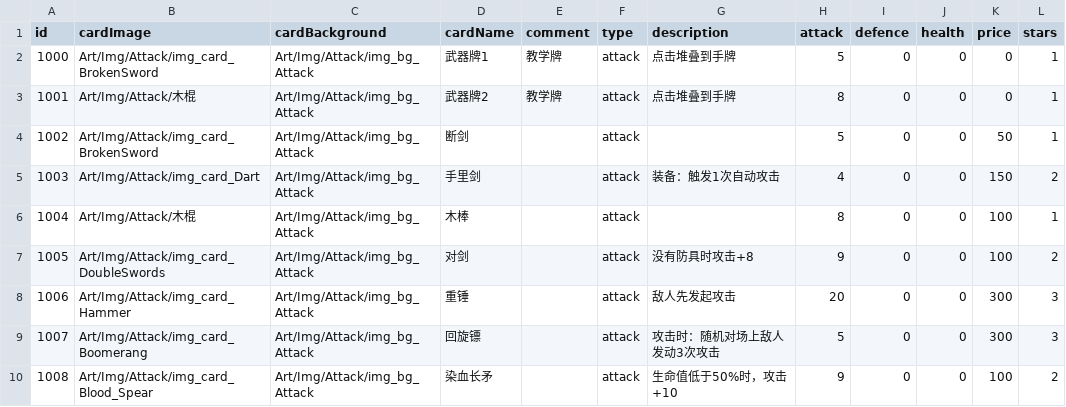
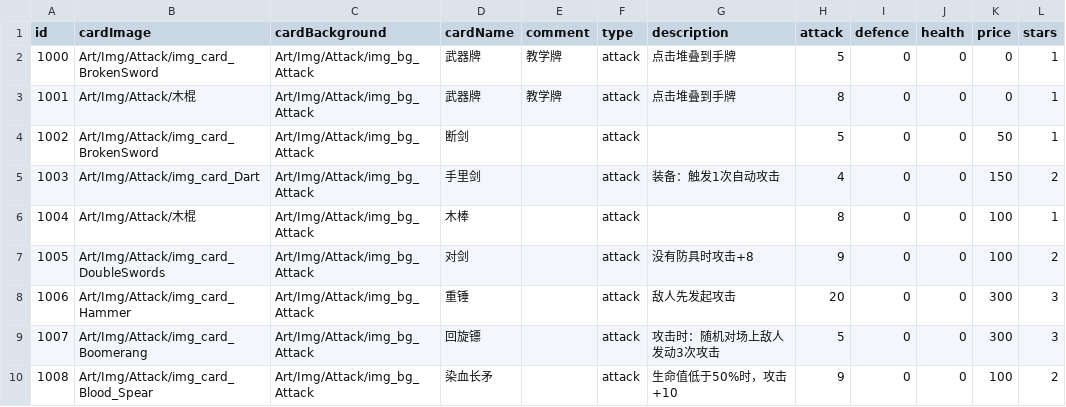
Before and after one commit to Nancobamboo/joeys-nightmare-2, a CSV file: joey2/Assets/Resources/Data/card_info.csv, drawn as a sheet; only a part is shown; the diff names each change by its address in the sheet, - before the commit and + after, or states it on an @@ line.

Commit message:
Refactor card names in card_info.csv for consistency and clarity

```diff
--- a/joey2/Assets/Resources/Data/card_info.csv
+++ b/joey2/Assets/Resources/Data/card_info.csv
-D2 (cardName): 武器牌1
+D2 (cardName): 武器牌
-D3 (cardName): 武器牌2
+D3 (cardName): 武器牌
```
